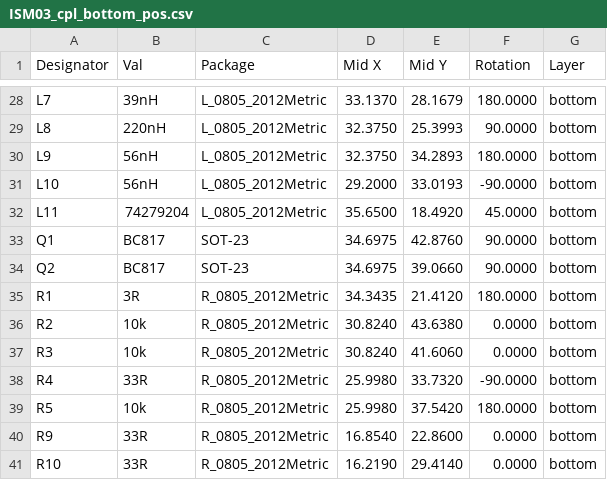
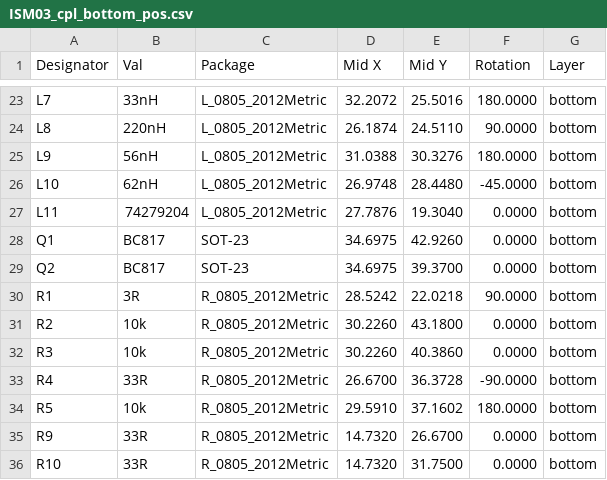
Before and after one commit to mlab-modules/ISM03, a CSV file: hw/cam_profi/assembly/gerbers/PnP/ISM03_cpl_bottom_pos.csv, drawn as a sheet; only a part is shown, gaps mark what is left out; the diff covers the shown part only.

```diff
--- a/hw/cam_profi/assembly/gerbers/PnP/ISM03_cpl_bottom_pos.csv
+++ b/hw/cam_profi/assembly/gerbers/PnP/ISM03_cpl_bottom_pos.csv
@@ -28,14 +23,14 @@ Designator,Val,Package,Mid X,Mid Y,Rotation,Layer
-"L7","39nH","L_0805_2012Metric",33.1370,28.1679,180.0000,bottom
-"L8","220nH","L_0805_2012Metric",32.3750,25.3993,90.0000,bottom
-"L9","56nH","L_0805_2012Metric",32.3750,34.2893,180.0000,bottom
-"L10","56nH","L_0805_2012Metric",29.2000,33.0193,-90.0000,bottom
-"L11","74279204","L_0805_2012Metric",35.6500,18.4920,45.0000,bottom
-"Q1","BC817","SOT-23",34.6975,42.8760,90.0000,bottom
-"Q2","BC817","SOT-23",34.6975,39.0660,90.0000,bottom
-"R1","3R","R_0805_2012Metric",34.3435,21.4120,180.0000,bottom
-"R2","10k","R_0805_2012Metric",30.8240,43.6380,0.0000,bottom
-"R3","10k","R_0805_2012Metric",30.8240,41.6060,0.0000,bottom
-"R4","33R","R_0805_2012Metric",25.9980,33.7320,-90.0000,bottom
-"R5","10k","R_0805_2012Metric",25.9980,37.5420,180.0000,bottom
-"R9","33R","R_0805_2012Metric",16.8540,22.8600,0.0000,bottom
-"R10","33R","R_0805_2012Metric",16.2190,29.4140,0.0000,bottom
+"L7","33nH","L_0805_2012Metric",32.2072,25.5016,180.0000,bottom
+"L8","220nH","L_0805_2012Metric",26.1874,24.5110,90.0000,bottom
+"L9","56nH","L_0805_2012Metric",31.0388,30.3276,180.0000,bottom
+"L10","62nH","L_0805_2012Metric",26.9748,28.4480,-45.0000,bottom
+"L11","74279204","L_0805_2012Metric",27.7876,19.3040,0.0000,bottom
+"Q1","BC817","SOT-23",34.6975,42.9260,0.0000,bottom
+"Q2","BC817","SOT-23",34.6975,39.3700,0.0000,bottom
+"R1","3R","R_0805_2012Metric",28.5242,22.0218,90.0000,bottom
+"R2","10k","R_0805_2012Metric",30.2260,43.1800,0.0000,bottom
+"R3","10k","R_0805_2012Metric",30.2260,40.3860,0.0000,bottom
+"R4","33R","R_0805_2012Metric",26.6700,36.3728,-90.0000,bottom
+"R5","10k","R_0805_2012Metric",29.5910,37.1602,180.0000,bottom
+"R9","33R","R_0805_2012Metric",14.7320,26.6700,0.0000,bottom
+"R10","33R","R_0805_2012Metric",14.7320,31.7500,0.0000,bottom
```
Also changed, not shown: 5 removed rows and 87 edited cells elsewhere in this file, hw/cam_profi/assembly/ISM03-bom.csv, hw/cam_profi/assembly/ISM03-bom_nogroup.csv, 46 other files.
